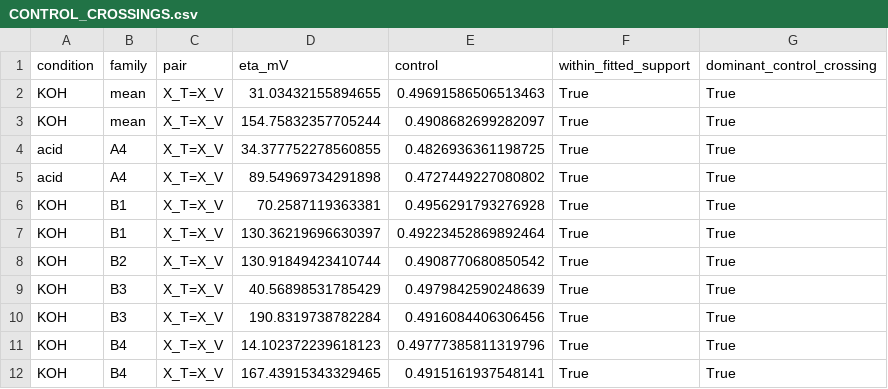
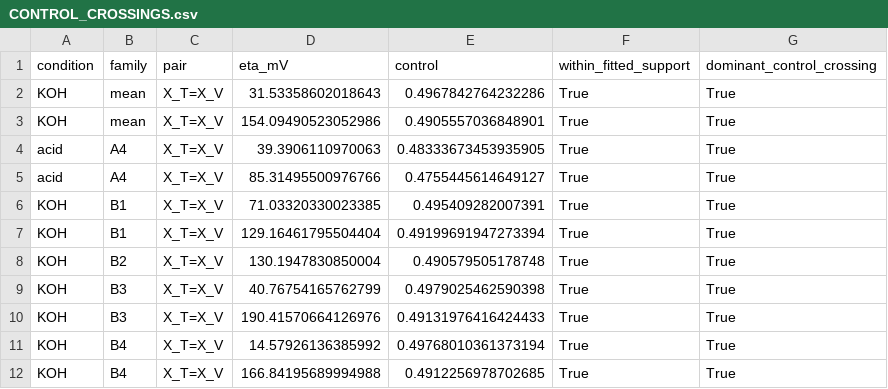
Before and after one commit to chemyibinjiang/ai-extracted-curve-reasoning, a CSV file: analysis/figure6/expected/CONTROL_CROSSINGS.csv, drawn as a sheet.

```diff
--- a/analysis/figure6/expected/CONTROL_CROSSINGS.csv
+++ b/analysis/figure6/expected/CONTROL_CROSSINGS.csv
@@ -1,12 +1,12 @@
 condition,family,pair,eta_mV,control,within_fitted_support,dominant_control_crossing
-KOH,mean,X_T=X_V,31.03432155894655,0.49691586506513463,True,True
-KOH,mean,X_T=X_V,154.75832357705244,0.4908682699282097,True,True
-acid,A4,X_T=X_V,34.377752278560855,0.4826936361198725,True,True
-acid,A4,X_T=X_V,89.54969734291898,0.4727449227080802,True,True
-KOH,B1,X_T=X_V,70.2587119363381,0.4956291793276928,True,True
-KOH,B1,X_T=X_V,130.36219696630397,0.49223452869892464,True,True
-KOH,B2,X_T=X_V,130.91849423410744,0.4908770680850542,True,True
-KOH,B3,X_T=X_V,40.56898531785429,0.4979842590248639,True,True
-KOH,B3,X_T=X_V,190.8319738782284,0.4916084406306456,True,True
-KOH,B4,X_T=X_V,14.102372239618123,0.49777385811319796,True,True
-KOH,B4,X_T=X_V,167.43915343329465,0.4915161937548141,True,True
+KOH,mean,X_T=X_V,31.53358602018643,0.4967842764232286,True,True
+KOH,mean,X_T=X_V,154.09490523052986,0.4905557036848901,True,True
+acid,A4,X_T=X_V,39.3906110970063,0.48333673453935905,True,True
+acid,A4,X_T=X_V,85.31495500976766,0.4755445614649127,True,True
+KOH,B1,X_T=X_V,71.03320330023385,0.495409282007391,True,True
+KOH,B1,X_T=X_V,129.16461795504404,0.49199691947273394,True,True
+KOH,B2,X_T=X_V,130.1947830850004,0.490579505178748,True,True
+KOH,B3,X_T=X_V,40.76754165762799,0.4979025462590398,True,True
+KOH,B3,X_T=X_V,190.41570664126976,0.49131976416424433,True,True
+KOH,B4,X_T=X_V,14.57926136385992,0.49768010361373194,True,True
+KOH,B4,X_T=X_V,166.84195689994988,0.4912256978702685,True,True
```
Also changed, not shown: analysis/figure6/expected/MEAN_CONTROL_CROSSINGS.csv, analysis/figure6/expected/PARAMETER_COORDINATES.csv, 53 other files.
